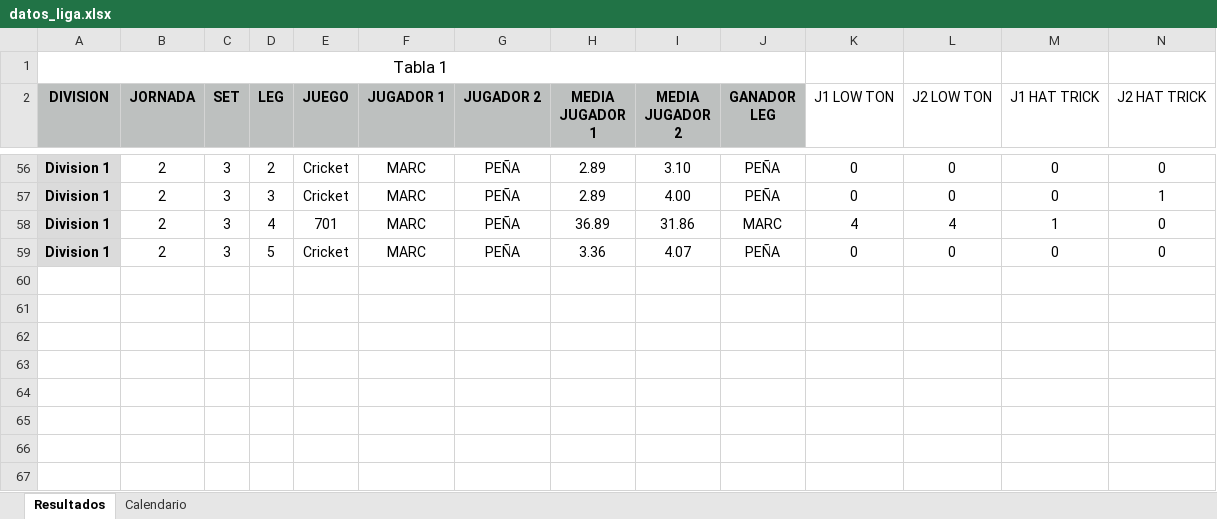
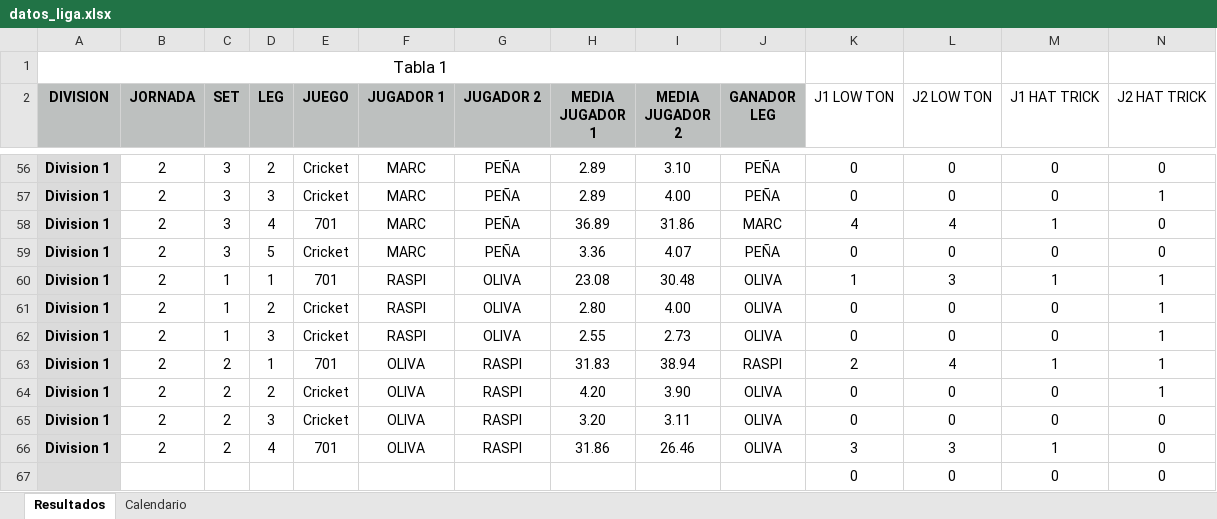
Before and after one commit to psanzdavid-code/Liga-Lluis-Galvart-GB, an Excel workbook: datos_liga.xlsx, sheet Resultados, drawn as a sheet; only a part is shown, gaps mark what is left out; values as stored, in another font and other column widths than the file's, no borders; rows hold the shown columns only; the diff names each change by its address in the sheet, - before the commit and + after, or states it on an @@ line.

Commit message:
Add files via upload

```diff
--- a/datos_liga.xlsx (sheet Resultados)
+++ b/datos_liga.xlsx (sheet Resultados)
+row 60: Division 1 | 2 | 1 | 1 | 701 | RASPI | OLIVA | 23.08 | 30.48 | OLIVA | 1 | 3 | 1 | 1
+row 61: Division 1 | 2 | 1 | 2 | Cricket | RASPI | OLIVA | 2.80 | 4.00 | OLIVA | 0 | 0 | 0 | 1
+row 62: Division 1 | 2 | 1 | 3 | Cricket | RASPI | OLIVA | 2.55 | 2.73 | OLIVA | 0 | 0 | 0 | 1
+row 63: Division 1 | 2 | 2 | 1 | 701 | OLIVA | RASPI | 31.83 | 38.94 | RASPI | 2 | 4 | 1 | 1
+row 64: Division 1 | 2 | 2 | 2 | Cricket | OLIVA | RASPI | 4.20 | 3.90 | OLIVA | 0 | 0 | 0 | 1
+row 65: Division 1 | 2 | 2 | 3 | Cricket | OLIVA | RASPI | 3.20 | 3.11 | OLIVA | 0 | 0 | 0 | 0
+row 66: Division 1 | 2 | 2 | 4 | 701 | OLIVA | RASPI | 31.86 | 26.46 | OLIVA | 3 | 3 | 1 | 0
+row 67:  |  |  |  |  |  |  |  |  |  | 0 | 0 | 0 | 0
```
